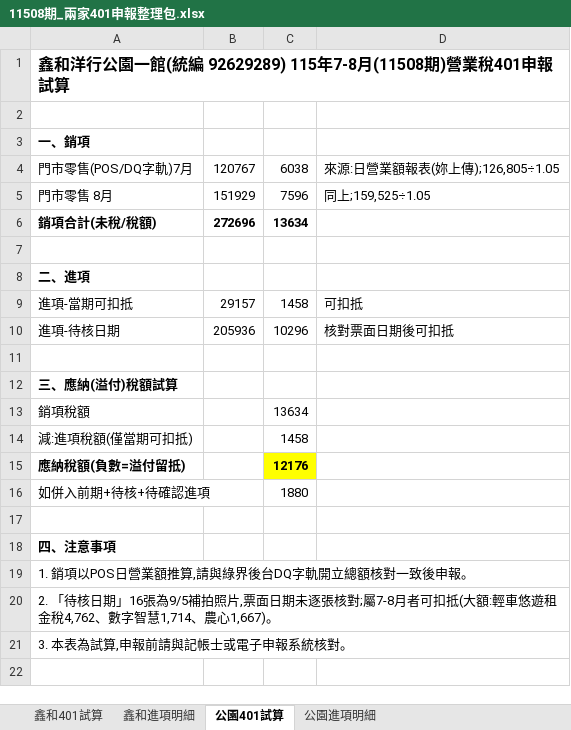
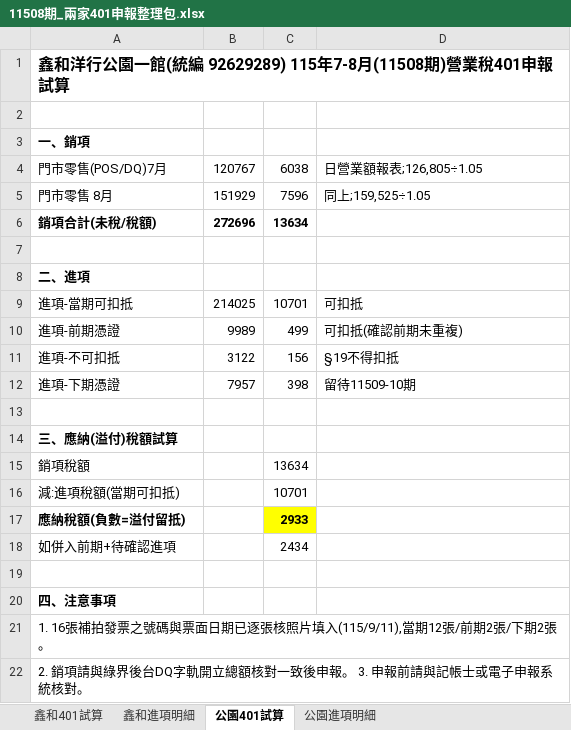
Before and after one commit to onlycoffee99/home-1, an Excel workbook: 記帳/申報/11508/11508期_兩家401申報整理包.xlsx, sheet 公園401試算, drawn as a sheet; values as stored, in another font and other column widths than the file's, no borders; removed rows and columns are numbered as before the commit, all else as after; the diff names each change by its address in the sheet, - before the commit and + after, or states it on an @@ line.

```diff
--- a/記帳/申報/11508/11508期_兩家401申報整理包.xlsx (sheet 公園401試算)
+++ b/記帳/申報/11508/11508期_兩家401申報整理包.xlsx (sheet 公園401試算)
-A4: 門市零售(POS/DQ字軌)7月
+A4: 門市零售(POS/DQ)7月
-D4: 來源:日營業額報表(妳上傳);126,805÷1.05
+D4: 日營業額報表;126,805÷1.05
-B9: 29157
+B9: 214025
-C9: 1458
+C9: 10701
-row 10: 進項-待核日期 | 205936 | 10296 | 核對票面日期後可扣抵
+row 10: 進項-前期憑證 | 9989 | 499 | 可扣抵(確認前期未重複)
+row 11: 進項-不可扣抵 | 3122 | 156 | §19不得扣抵
+row 12: 進項-下期憑證 | 7957 | 398 | 留待11509-10期
-row 14: 減:進項稅額(僅當期可扣抵) |  | 1458
+row 16: 減:進項稅額(當期可扣抵) |  | 10701
-C17: 12176
+C17: 2933
-row 16: 如併入前期+待核+待確認進項 |  | 1880
+row 18: 如併入前期+待確認進項 |  | 2434
-A21: 1. 銷項以POS日營業額推算,請與綠界後台DQ字軌開立總額核對一致後申報。
+A21: 1. 16張補拍發票之號碼與票面日期已逐張核照片填入(115/9/11),當期12張/前期2張/下期2張。
-A22: 2. 「待核日期」16張為9/5補拍照片,票面日期未逐張核對;屬7-8月者可扣抵(大額:輕車悠遊租金稅4,762、數字智慧1,714、農心1,667)。
+A22: 2. 銷項請與綠界後台DQ字軌開立總額核對一致後申報。 3. 申報前請與記帳士或電子申報系統核對。
-row 21: 3. 本表為試算,申報前請與記帳士或電子申報系統核對。
```
Also changed, not shown: sheet 公園進項明細, sheet 鑫和401試算, 1 other file.
